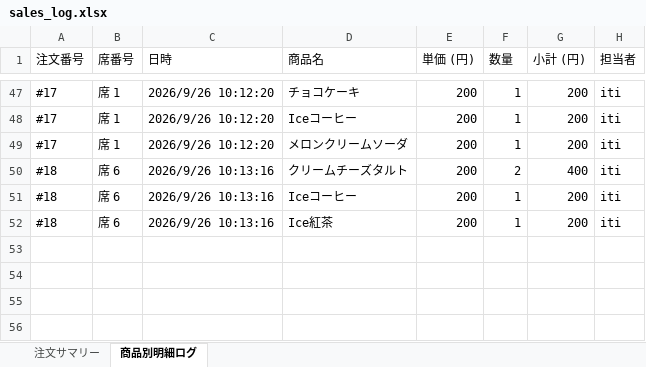
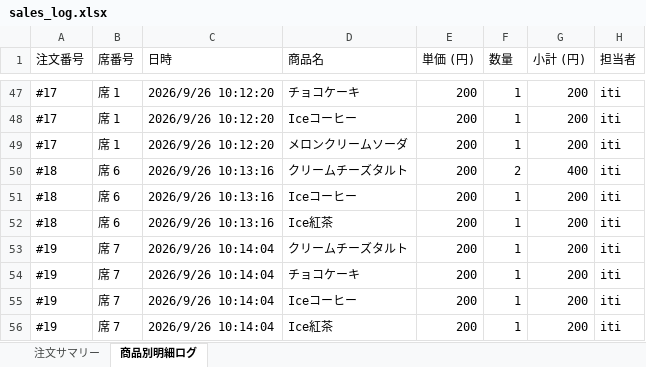
Before and after one commit to issei-desu/olive, an Excel workbook: sales_log.xlsx, sheet 商品別明細ログ, drawn as a sheet; only a part is shown, gaps mark what is left out; values as stored, in another font and other column widths than the file's, no borders; the diff names each change by its address in the sheet, - before the commit and + after, or states it on an @@ line.

Commit message:
Auto-sync sales log to Excel via POS

```diff
--- a/sales_log.xlsx (sheet 商品別明細ログ)
+++ b/sales_log.xlsx (sheet 商品別明細ログ)
+row 53: #19 | 席 7 | 2026/9/26 10:14:04 | クリームチーズタルト | 200 | 1 | 200 | iti
+row 54: #19 | 席 7 | 2026/9/26 10:14:04 | チョコケーキ | 200 | 1 | 200 | iti
+row 55: #19 | 席 7 | 2026/9/26 10:14:04 | Iceコーヒー | 200 | 1 | 200 | iti
+row 56: #19 | 席 7 | 2026/9/26 10:14:04 | Ice紅茶 | 200 | 1 | 200 | iti
```
Also changed, not shown: sheet 注文サマリー.
